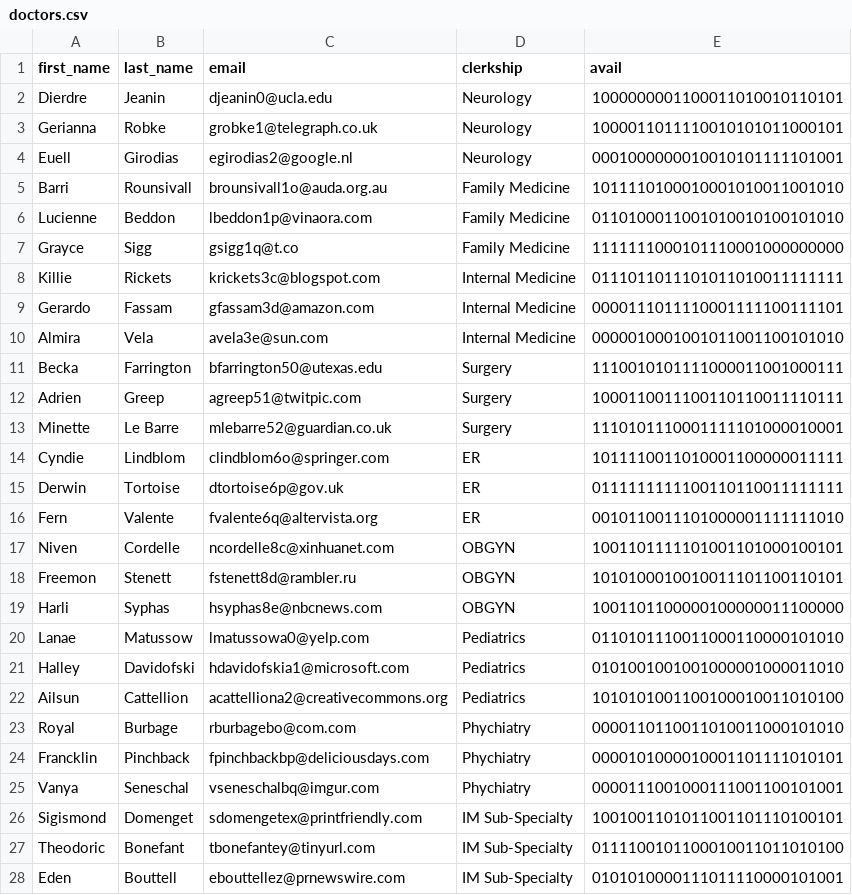
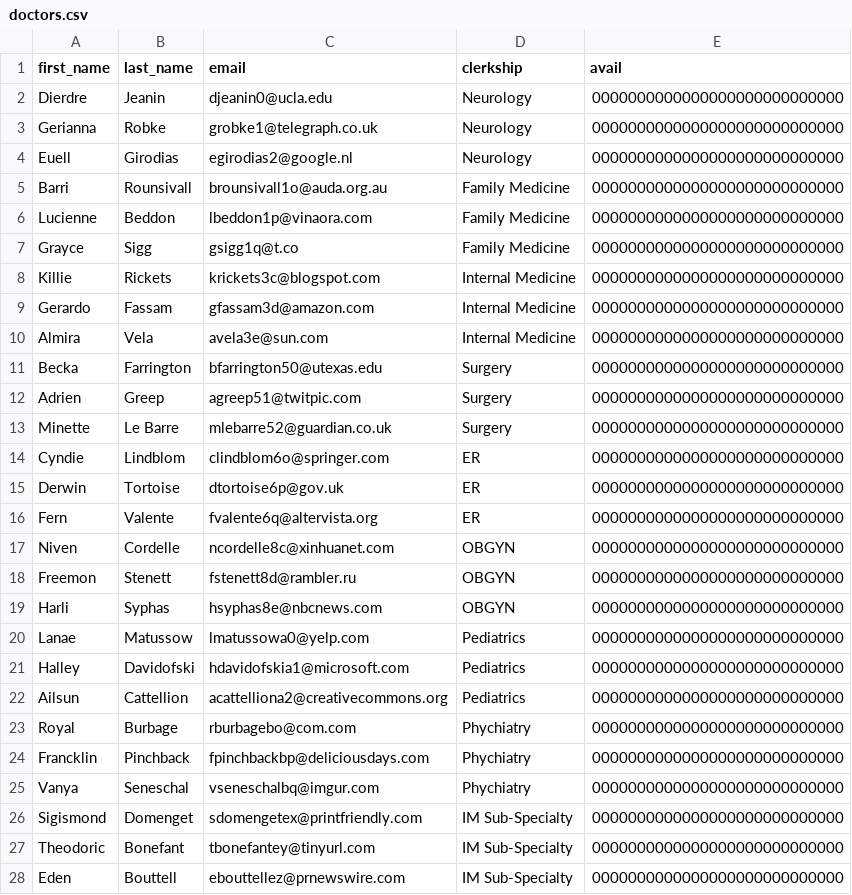
Before and after one commit to zalaniz2/LIC, a CSV file: src/main/resources/doctors.csv, drawn as a sheet.

```diff
--- a/src/main/resources/doctors.csv
+++ b/src/main/resources/doctors.csv
@@ -1,28 +1,28 @@
 first_name,last_name,email,clerkship,avail
-Dierdre,Jeanin,djeanin0@ucla.edu,Neurology,1000000001100011010010110101
-Gerianna,Robke,grobke1@telegraph.co.uk,Neurology,1000011011110010101011000101
-Euell,Girodias,egirodias2@google.nl,Neurology,0001000000010010101111101001
-Barri,Rounsivall,brounsivall1o@auda.org.au,Family Medicine,1011110100010001010011001010
-Lucienne,Beddon,lbeddon1p@vinaora.com,Family Medicine,0110100011001010010100101010
-Grayce,Sigg,gsigg1q@t.co,Family Medicine,1111111000101110001000000000
-Killie,Rickets,krickets3c@blogspot.com,Internal Medicine,0111011011101011010011111111
-Gerardo,Fassam,gfassam3d@amazon.com,Internal Medicine,0000111011110001111100111101
-Almira,Vela,avela3e@sun.com,Internal Medicine,0000010001001011001100101010
-Becka,Farrington,bfarrington50@utexas.edu,Surgery,1110010101111000011001000111
-Adrien,Greep,agreep51@twitpic.com,Surgery,1000110011100110110011110111
-Minette,Le Barre,mlebarre52@guardian.co.uk,Surgery,1110101110001111101000010001
-Cyndie,Lindblom,clindblom6o@springer.com,ER,1011110011010001100000011111
-Derwin,Tortoise,dtortoise6p@gov.uk,ER,0111111111100110110011111111
-Fern,Valente,fvalente6q@altervista.org,ER,0010110011101000001111111010
-Niven,Cordelle,ncordelle8c@xinhuanet.com,OBGYN,1001101111101001101000100101
-Freemon,Stenett,fstenett8d@rambler.ru,OBGYN,1010100010010011101100110101
-Harli,Syphas,hsyphas8e@nbcnews.com,OBGYN,1001101100000100000011100000
-Lanae,Matussow,lmatussowa0@yelp.com,Pediatrics,0110101110011000110000101010
-Halley,Davidofski,hdavidofskia1@microsoft.com,Pediatrics,0101001001001000001000011010
-Ailsun,Cattellion,acattelliona2@creativecommons.org,Pediatrics,1010101001100100010011010100
-Royal,Burbage,rburbagebo@com.com,Phychiatry,0000110110011010011000101010
-Francklin,Pinchback,fpinchbackbp@deliciousdays.com,Phychiatry,0000101000010001101111010101
-Vanya,Seneschal,vseneschalbq@imgur.com,Phychiatry,0000111001000111001100101001
-Sigismond,Domenget,sdomengetex@printfriendly.com,IM Sub-Specialty,1001001101011001101110100101
-Theodoric,Bonefant,tbonefantey@tinyurl.com,IM Sub-Specialty,0111100101100010011011010100
-Eden,Bouttell,ebouttellez@prnewswire.com,IM Sub-Specialty,0101010000111011110000101001
+Dierdre,Jeanin,djeanin0@ucla.edu,Neurology,0000000000000000000000000000
+Gerianna,Robke,grobke1@telegraph.co.uk,Neurology,0000000000000000000000000000
+Euell,Girodias,egirodias2@google.nl,Neurology,0000000000000000000000000000
+Barri,Rounsivall,brounsivall1o@auda.org.au,Family Medicine,0000000000000000000000000000
+Lucienne,Beddon,lbeddon1p@vinaora.com,Family Medicine,0000000000000000000000000000
+Grayce,Sigg,gsigg1q@t.co,Family Medicine,0000000000000000000000000000
+Killie,Rickets,krickets3c@blogspot.com,Internal Medicine,0000000000000000000000000000
+Gerardo,Fassam,gfassam3d@amazon.com,Internal Medicine,0000000000000000000000000000
+Almira,Vela,avela3e@sun.com,Internal Medicine,0000000000000000000000000000
+Becka,Farrington,bfarrington50@utexas.edu,Surgery,0000000000000000000000000000
+Adrien,Greep,agreep51@twitpic.com,Surgery,0000000000000000000000000000
+Minette,Le Barre,mlebarre52@guardian.co.uk,Surgery,0000000000000000000000000000
+Cyndie,Lindblom,clindblom6o@springer.com,ER,0000000000000000000000000000
+Derwin,Tortoise,dtortoise6p@gov.uk,ER,0000000000000000000000000000
+Fern,Valente,fvalente6q@altervista.org,ER,0000000000000000000000000000
+Niven,Cordelle,ncordelle8c@xinhuanet.com,OBGYN,0000000000000000000000000000
+Freemon,Stenett,fstenett8d@rambler.ru,OBGYN,0000000000000000000000000000
+Harli,Syphas,hsyphas8e@nbcnews.com,OBGYN,0000000000000000000000000000
+Lanae,Matussow,lmatussowa0@yelp.com,Pediatrics,0000000000000000000000000000
+Halley,Davidofski,hdavidofskia1@microsoft.com,Pediatrics,0000000000000000000000000000
+Ailsun,Cattellion,acattelliona2@creativecommons.org,Pediatrics,0000000000000000000000000000
+Royal,Burbage,rburbagebo@com.com,Phychiatry,0000000000000000000000000000
+Francklin,Pinchback,fpinchbackbp@deliciousdays.com,Phychiatry,0000000000000000000000000000
+Vanya,Seneschal,vseneschalbq@imgur.com,Phychiatry,0000000000000000000000000000
+Sigismond,Domenget,sdomengetex@printfriendly.com,IM Sub-Specialty,0000000000000000000000000000
+Theodoric,Bonefant,tbonefantey@tinyurl.com,IM Sub-Specialty,0000000000000000000000000000
+Eden,Bouttell,ebouttellez@prnewswire.com,IM Sub-Specialty,0000000000000000000000000000
```
Also changed, not shown: 1 other file.
